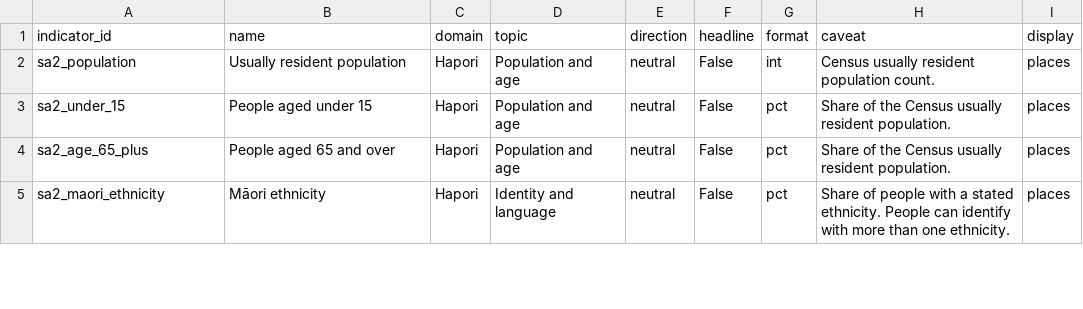
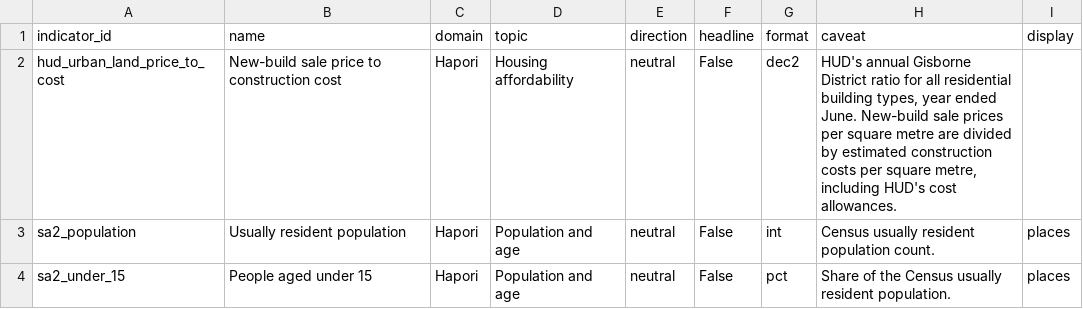
Before and after one commit to malcolmmersham/tairawhitipublicdata, a CSV file: data/gold/indicators.csv, drawn as a sheet; only a part is shown; the shorter side is filled out with more unchanged rows; the diff names each change by its address in the sheet, - before the commit and + after, or states it on an @@ line.

```diff
--- a/data/gold/indicators.csv
+++ b/data/gold/indicators.csv
+row 2: hud_urban_land_price_to_cost | New-build sale price to construction cost | Hapori | Housing affordability | neutral | False | dec2 | HUD's annual Gisborne District ratio for all residential building types, year ended June. New-build sale prices per square metre are divided by estimated construction costs per square metre, including HUD's cost allowances.
```
Also changed, not shown: 3 other files.
